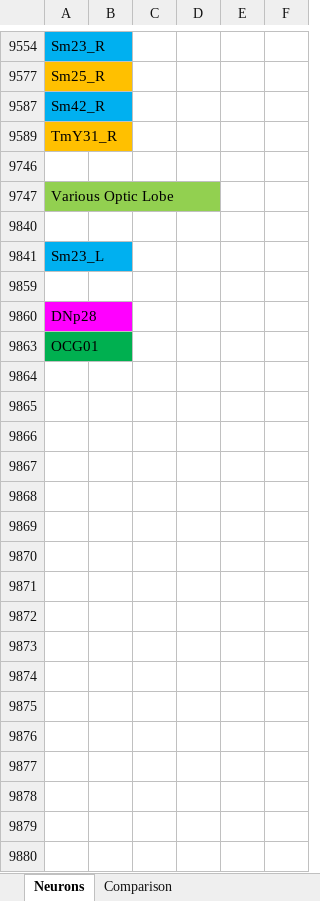
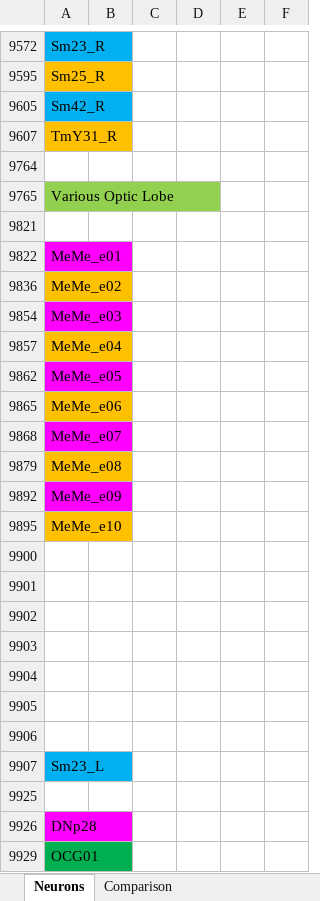
Before and after one commit to sungsoo-ucsb/GarnerKindLai_MeTu, an Excel workbook: EM-Analyses/Python/flycode/Readable/Neuron Spreadsheet.xlsx, sheet Neurons, drawn as a sheet; only a part is shown, gaps mark what is left out; values as stored, in another font and other column widths than the file's, no borders; the diff covers the shown part only; the diff names each change by its address in the sheet, - before the commit and + after, or states it on an @@ line.

```diff
--- a/EM-Analyses/Python/flycode/Readable/Neuron Spreadsheet.xlsx (sheet Neurons)
+++ b/EM-Analyses/Python/flycode/Readable/Neuron Spreadsheet.xlsx (sheet Neurons)
+row 9822: MeMe_e01
+row 9836: MeMe_e02
+row 9854: MeMe_e03
+row 9857: MeMe_e04
+row 9862: MeMe_e05
+row 9865: MeMe_e06
+row 9868: MeMe_e07
+row 9879: MeMe_e08
+row 9892: MeMe_e09
+row 9895: MeMe_e10
+row 9900: (empty)
+row 9901: (empty)
+row 9902: (empty)
+row 9903: (empty)
+row 9904: (empty)
+row 9905: (empty)
+row 9906: (empty)
```
Also changed, not shown: 50 added rows elsewhere in this sheet, hidden cells, 17 other files.
